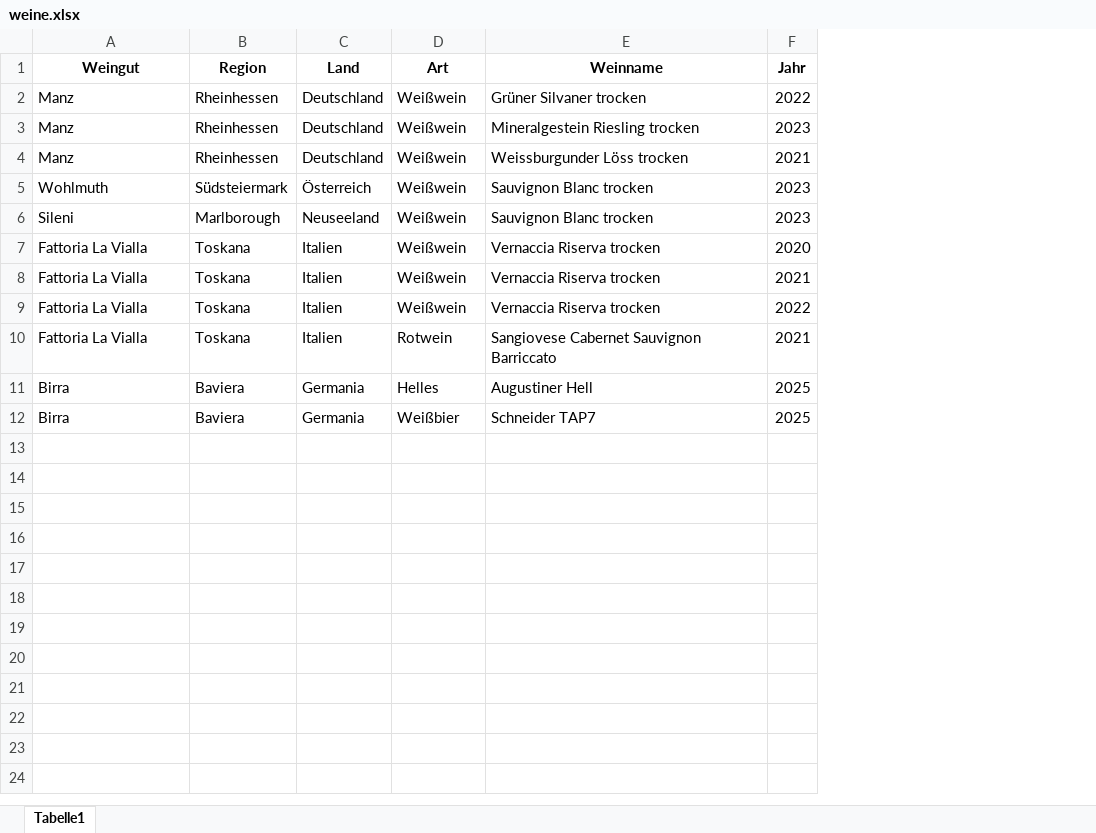
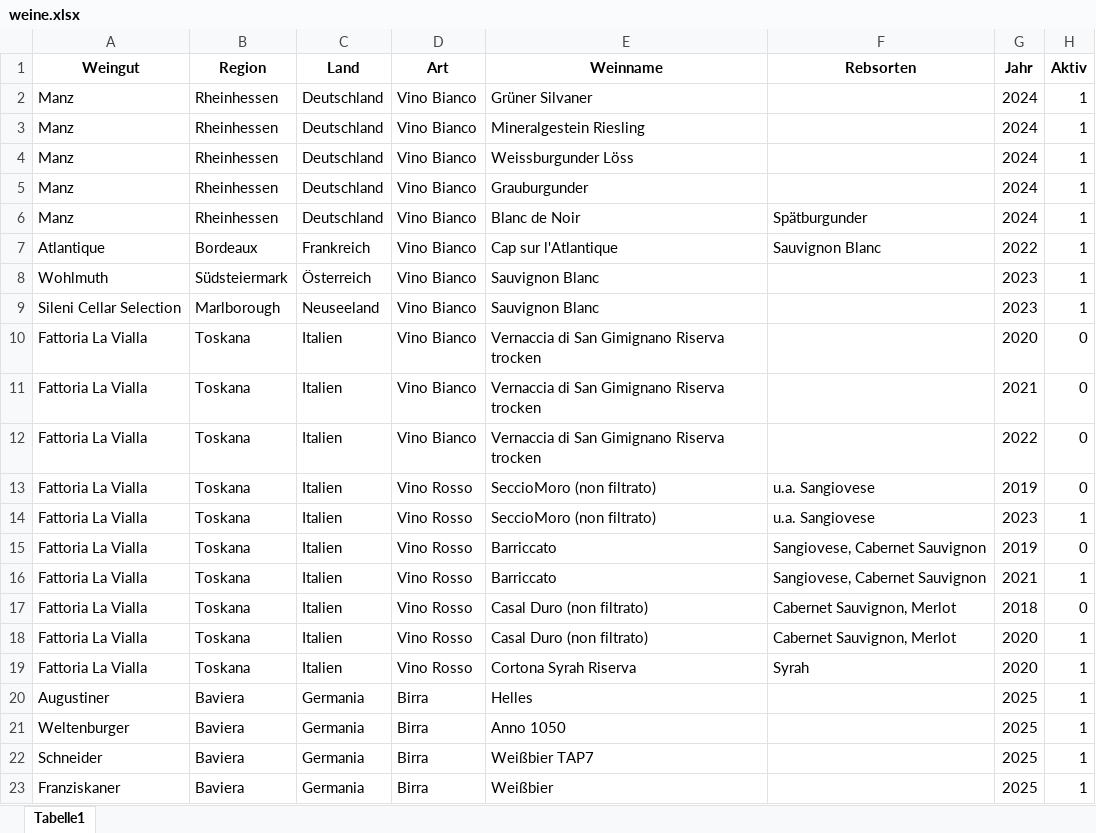
Before and after one commit to andreaskappl/enoteca, an Excel workbook: weine.xlsx, sheet Tabelle1, drawn as a sheet; values as stored, in another font and other column widths than the file's, no borders; addresses are those after the commit; the diff names each change by its address in the sheet, - before the commit and + after, or states it on an @@ line.

```diff
--- a/weine.xlsx (sheet Tabelle1)
+++ b/weine.xlsx (sheet Tabelle1)
+column F (Rebsorten), row 16: Sangiovese, Cabernet Sauvignon
+column H (Aktiv), rows 2-4: all 1; rows 8-12: 1 | 1 | 0 | 0 | 0; row 16: 1; row 20: 1; row 22: 1
-D2:D4 (Art): Weißwein
+D2:D4 (Art): Vino Bianco
-E2 (Weinname): Grüner Silvaner trocken
+E2 (Weinname): Grüner Silvaner
-G2 (Jahr): 2022
+G2 (Jahr): 2024
-E3 (Weinname): Mineralgestein Riesling trocken
+E3 (Weinname): Mineralgestein Riesling
-G3 (Jahr): 2023
+G3 (Jahr): 2024
-E4 (Weinname): Weissburgunder Löss trocken
+E4 (Weinname): Weissburgunder Löss
-G4 (Jahr): 2021
+G4 (Jahr): 2024
+row 5: Manz | Rheinhessen | Deutschland | Vino Bianco | Grauburgunder |  | 2024 | 1
+row 6: Manz | Rheinhessen | Deutschland | Vino Bianco | Blanc de Noir | Spätburgunder | 2024 | 1
+row 7: Atlantique | Bordeaux | Frankreich | Vino Bianco | Cap sur l'Atlantique | Sauvignon Blanc | 2022 | 1
-D8:D12 (Art): Weißwein
+D8:D12 (Art): Vino Bianco
-E8:E9 (Weinname): Sauvignon Blanc trocken
+E8:E9 (Weinname): Sauvignon Blanc
-A9 (Weingut): Sileni
+A9 (Weingut): Sileni Cellar Selection
-E10:E12 (Weinname): Vernaccia Riserva trocken
+E10:E12 (Weinname): Vernaccia di San Gimignano Riserva trocken
+row 13: Fattoria La Vialla | Toskana | Italien | Vino Rosso | SeccioMoro (non filtrato) | u.a. Sangiovese | 2019 | 0
+row 14: Fattoria La Vialla | Toskana | Italien | Vino Rosso | SeccioMoro (non filtrato) | u.a. Sangiovese | 2023 | 1
+row 15: Fattoria La Vialla | Toskana | Italien | Vino Rosso | Barriccato | Sangiovese, Cabernet Sauvignon | 2019 | 0
-D16 (Art): Rotwein
+D16 (Art): Vino Rosso
-E16 (Weinname): Sangiovese Cabernet Sauvignon Barriccato
+E16 (Weinname): Barriccato
+row 17: Fattoria La Vialla | Toskana | Italien | Vino Rosso | Casal Duro (non filtrato) | Cabernet Sauvignon, Merlot | 2018 | 0
+row 18: Fattoria La Vialla | Toskana | Italien | Vino Rosso | Casal Duro (non filtrato) | Cabernet Sauvignon, Merlot | 2020 | 1
+row 19: Fattoria La Vialla | Toskana | Italien | Vino Rosso | Cortona Syrah Riserva | Syrah | 2020 | 1
-A20 (Weingut): Birra
+A20 (Weingut): Augustiner
-D20 (Art): Helles
+D20 (Art): Birra
-E20 (Weinname): Augustiner Hell
+E20 (Weinname): Helles
+row 21: Weltenburger | Baviera | Germania | Birra | Anno 1050 |  | 2025 | 1
-A22 (Weingut): Birra
+A22 (Weingut): Schneider
-D22 (Art): Weißbier
+D22 (Art): Birra
-E22 (Weinname): Schneider TAP7
+E22 (Weinname): Weißbier TAP7
+row 23: Franziskaner | Baviera | Germania | Birra | Weißbier |  | 2025 | 1
```
Also changed, not shown: 1 other file.
